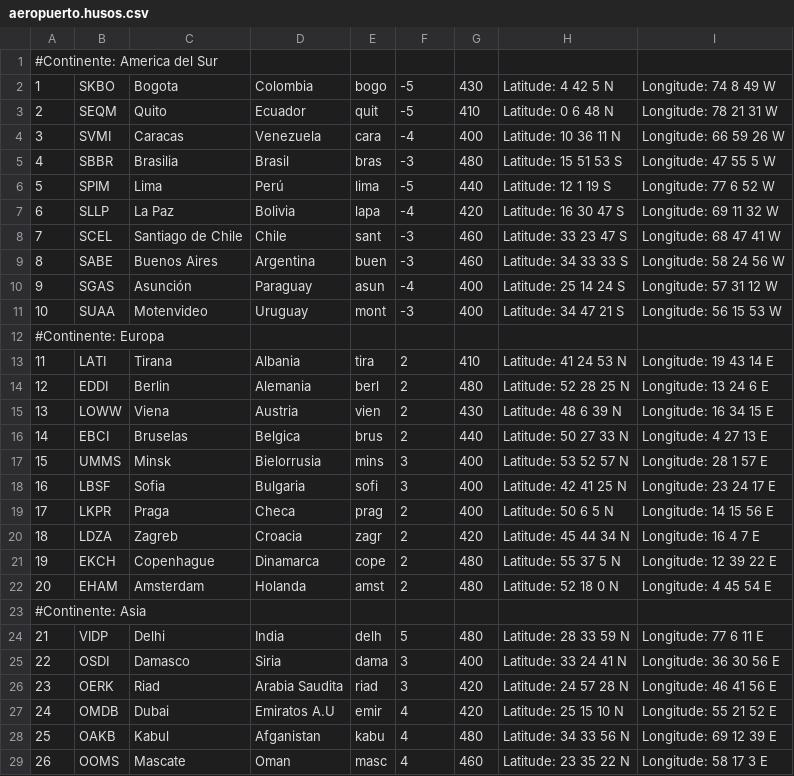
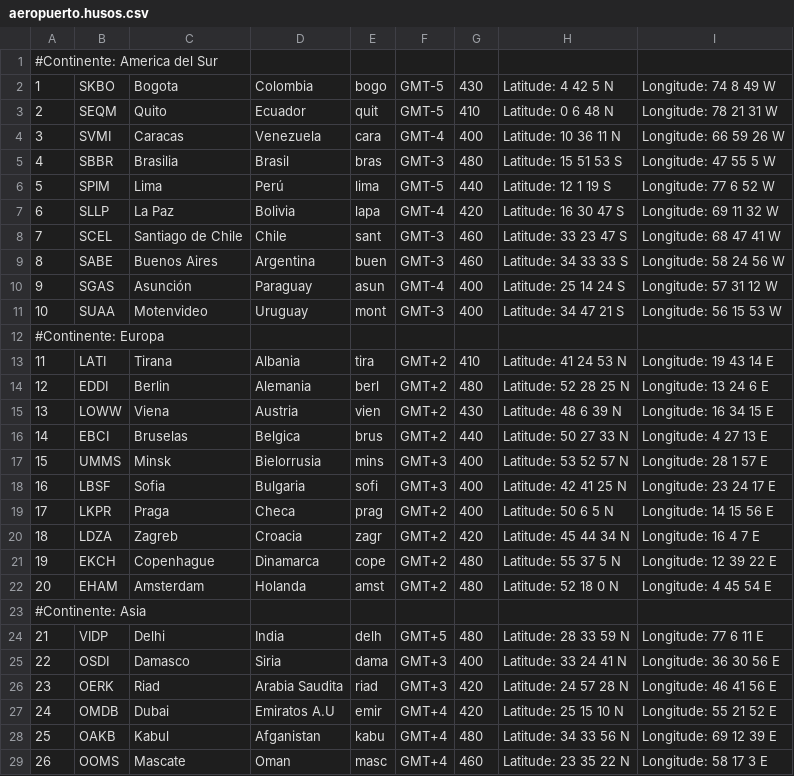
Before and after one commit to rgpq25/RedEx-System, a CSV file: backend/redex_back/src/main/resources/static/aeropuerto.husos.csv, drawn as a sheet; only a part is shown; the diff covers the shown part only; the diff names each change by its address in the sheet, - before the commit and + after, or states it on an @@ line.

Commit message:
csv actualizado

```diff
--- a/backend/redex_back/src/main/resources/static/aeropuerto.husos.csv
+++ b/backend/redex_back/src/main/resources/static/aeropuerto.husos.csv
-F2:F3: -5
+F2:F3: GMT-5
-F4: -4
+F4: GMT-4
-F5: -3
+F5: GMT-3
-F6: -5
+F6: GMT-5
-F7: -4
+F7: GMT-4
-F8:F9: -3
+F8:F9: GMT-3
-F10: -4
+F10: GMT-4
-F11: -3
+F11: GMT-3
-F13:F16: 2
+F13:F16: GMT+2
-F17:F18: 3
+F17:F18: GMT+3
-F19:F22: 2
+F19:F22: GMT+2
-F24: 5
+F24: GMT+5
-F25:F26: 3
+F25:F26: GMT+3
-F27:F29: 4
+F27:F29: GMT+4
```
Also changed, not shown: 4 edited cells elsewhere in this file.
